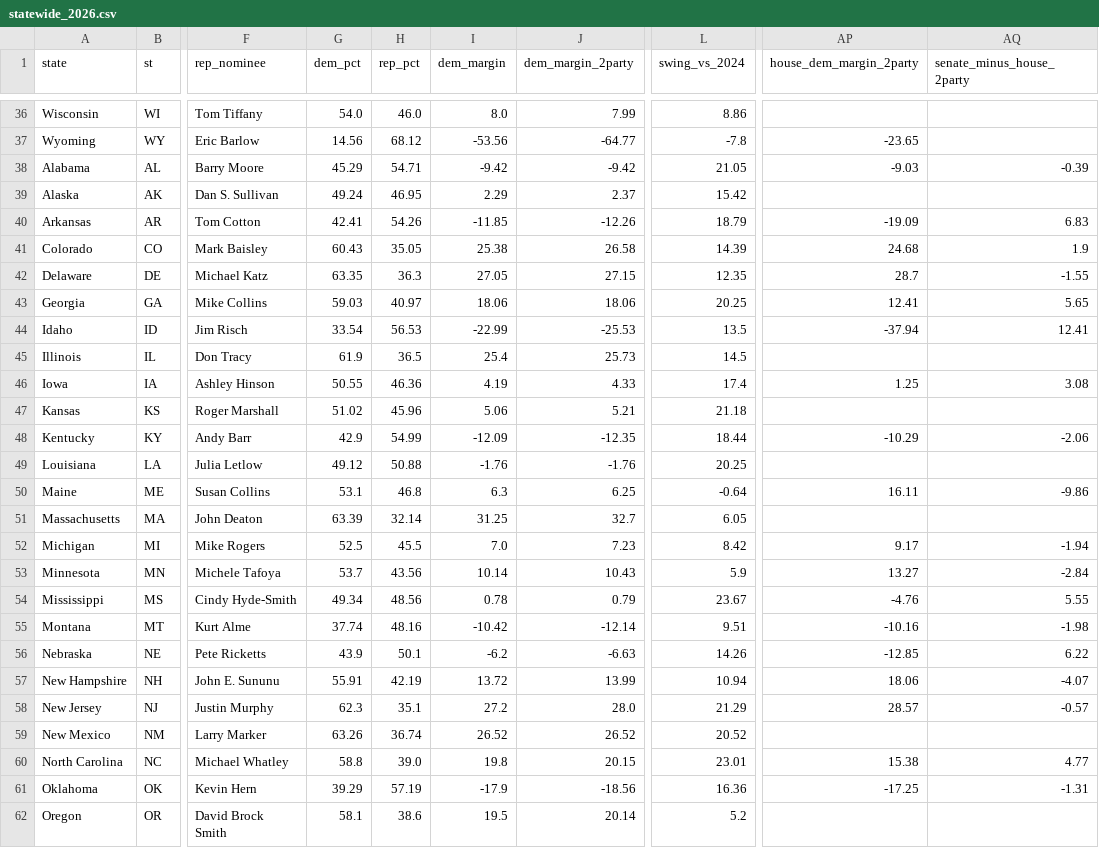
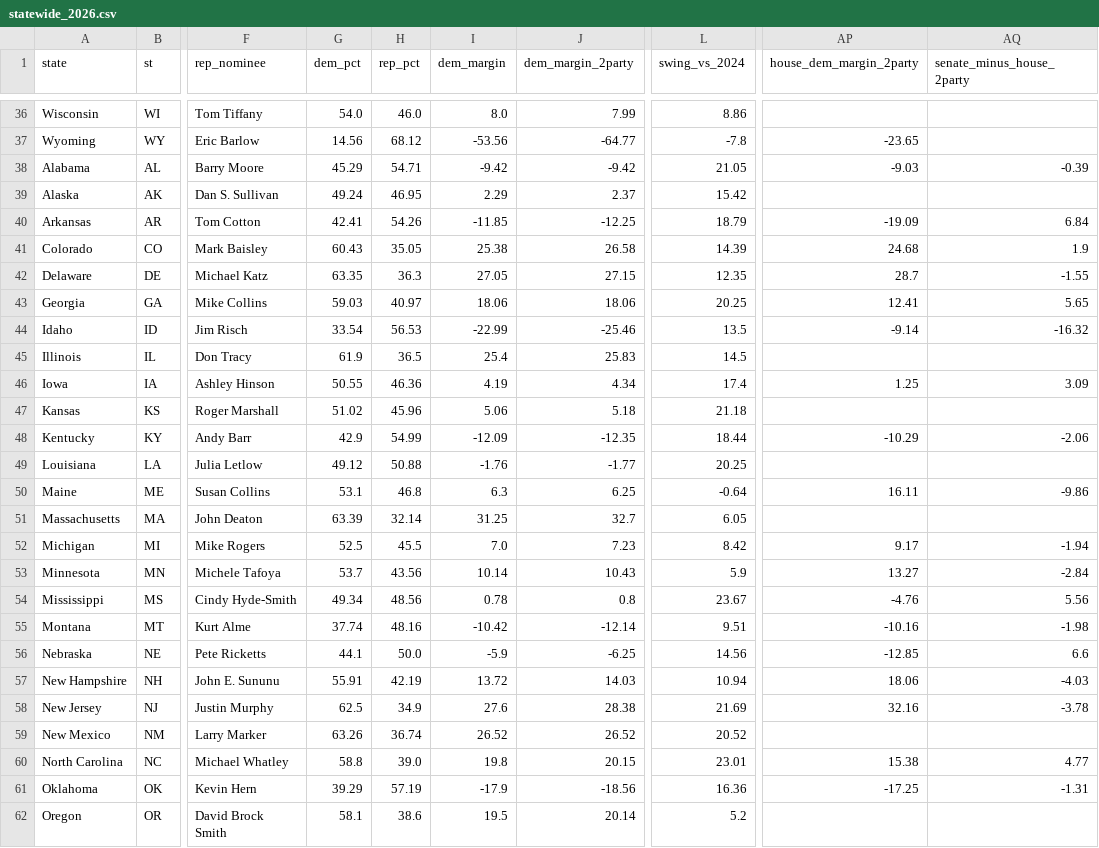
Before and after one commit to StrawWaffle/midterms-2026-factions, a CSV file: public/data/statewide_2026.csv, drawn as a sheet; only a part is shown, gaps mark what is left out; the diff covers the shown part only; the diff names each change by its address in the sheet, - before the commit and + after, or states it on an @@ line.

```diff
--- a/public/data/statewide_2026.csv
+++ b/public/data/statewide_2026.csv
-J40 (dem_margin_2party): -12.26
+J40 (dem_margin_2party): -12.25
-AQ40 (senate_minus_house_2party): 6.83
+AQ40 (senate_minus_house_2party): 6.84
-J44 (dem_margin_2party): -25.53
+J44 (dem_margin_2party): -25.46
-AP44 (house_dem_margin_2party): -37.94
+AP44 (house_dem_margin_2party): -9.14
-AQ44 (senate_minus_house_2party): 12.41
+AQ44 (senate_minus_house_2party): -16.32
-J45 (dem_margin_2party): 25.73
+J45 (dem_margin_2party): 25.83
-J46 (dem_margin_2party): 4.33
+J46 (dem_margin_2party): 4.34
-AQ46 (senate_minus_house_2party): 3.08
+AQ46 (senate_minus_house_2party): 3.09
-J47 (dem_margin_2party): 5.21
+J47 (dem_margin_2party): 5.18
-J49 (dem_margin_2party): -1.76
+J49 (dem_margin_2party): -1.77
-J54 (dem_margin_2party): 0.79
+J54 (dem_margin_2party): 0.8
-AQ54 (senate_minus_house_2party): 5.55
+AQ54 (senate_minus_house_2party): 5.56
-G56 (dem_pct): 43.9
+G56 (dem_pct): 44.1
-H56 (rep_pct): 50.1
+H56 (rep_pct): 50.0
-I56 (dem_margin): -6.2
+I56 (dem_margin): -5.9
-J56 (dem_margin_2party): -6.63
+J56 (dem_margin_2party): -6.25
-L56 (swing_vs_2024): 14.26
+L56 (swing_vs_2024): 14.56
-AQ56 (senate_minus_house_2party): 6.22
+AQ56 (senate_minus_house_2party): 6.6
-J57 (dem_margin_2party): 13.99
+J57 (dem_margin_2party): 14.03
-AQ57 (senate_minus_house_2party): -4.07
+AQ57 (senate_minus_house_2party): -4.03
-G58 (dem_pct): 62.3
+G58 (dem_pct): 62.5
-H58 (rep_pct): 35.1
+H58 (rep_pct): 34.9
-I58 (dem_margin): 27.2
+I58 (dem_margin): 27.6
-J58 (dem_margin_2party): 28.0
+J58 (dem_margin_2party): 28.38
-L58 (swing_vs_2024): 21.29
+L58 (swing_vs_2024): 21.69
-AP58 (house_dem_margin_2party): 28.57
+AP58 (house_dem_margin_2party): 32.16
-AQ58 (senate_minus_house_2party): -0.57
+AQ58 (senate_minus_house_2party): -3.78
```
Also changed, not shown: 23 edited cells elsewhere in this file, public/data/house_2026.csv, public/data/house_money_2026.csv, 1 other file.
